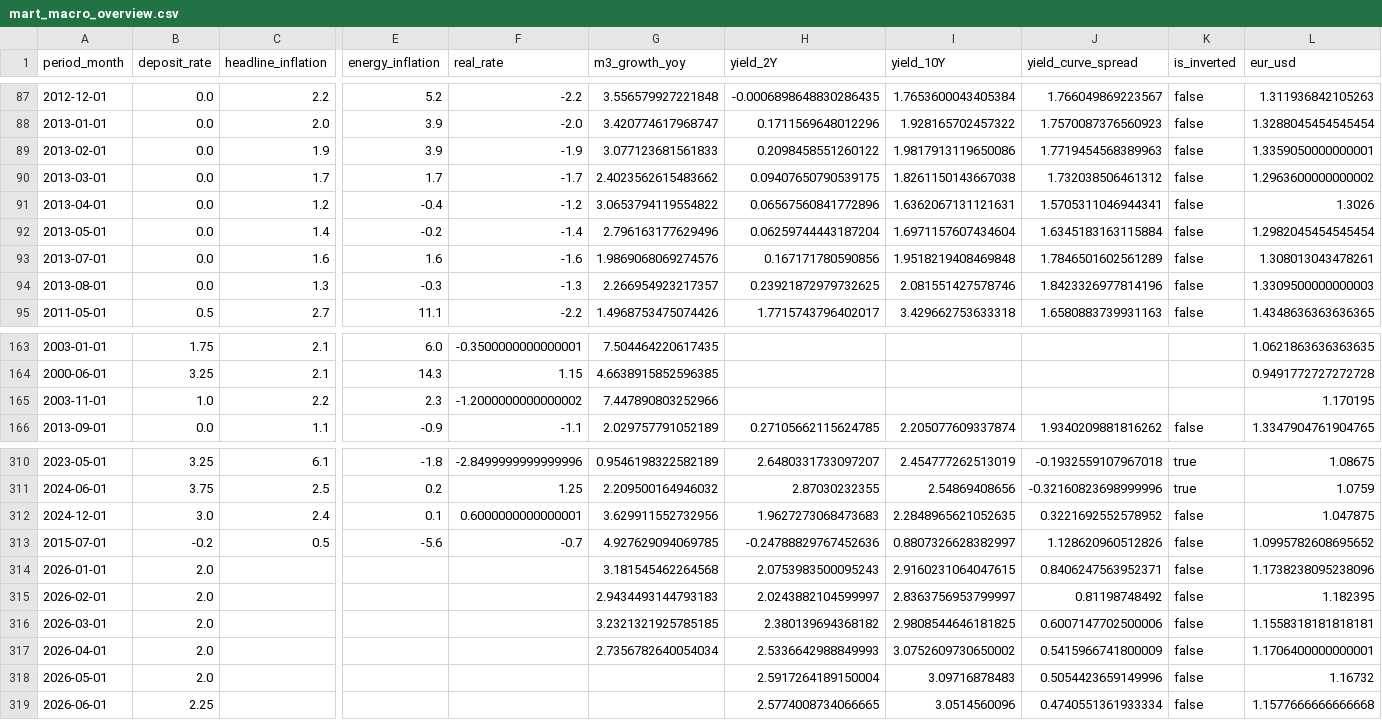
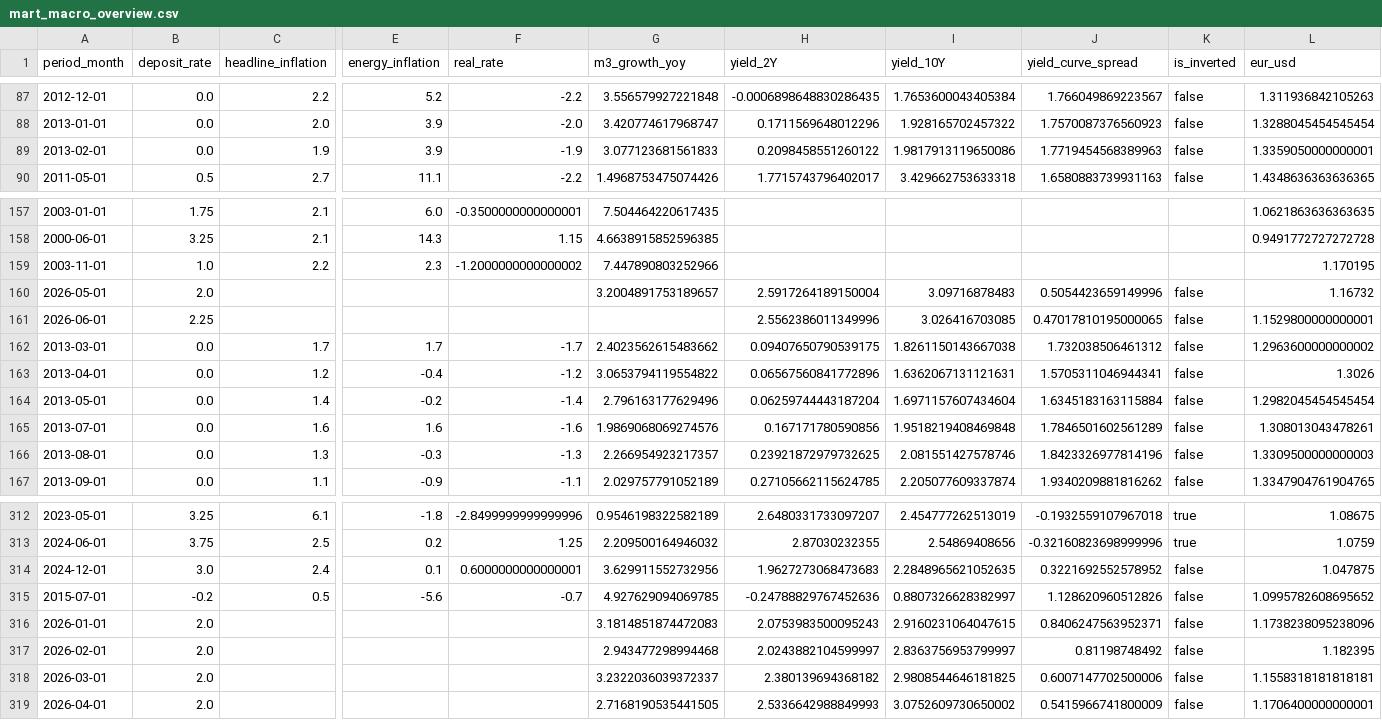
Before and after one commit to farahjaafar/analytics, a CSV file: ecb-macro-dashboard/evidence_dashboard/sources/ecb/mart_macro_overview.csv, drawn as a sheet; only a part is shown, gaps mark what is left out; removed rows and columns are numbered as before the commit, all else as after; rows hold the shown columns only; the diff covers the shown part only; the diff names each change by its address in the sheet, - before the commit and + after, or states it on an @@ line.

```diff
--- a/ecb-macro-dashboard/evidence_dashboard/sources/ecb/mart_macro_overview.csv
+++ b/ecb-macro-dashboard/evidence_dashboard/sources/ecb/mart_macro_overview.csv
+row 160: 2026-05-01 | 2.0 |  |  |  | 3.2004891753189657 | 2.5917264189150004 | 3.09716878483 | 0.5054423659149996 | false | 1.16732
+row 161: 2026-06-01 | 2.25 |  |  |  |  | 2.5562386011349996 | 3.026416703085 | 0.47017810195000065 | false | 1.1529800000000001
@@ row 90 moved to row 162: 2013-03-01 @@
@@ row 91 moved to row 163: 2013-04-01 @@
@@ row 92 moved to row 164: 2013-05-01 @@
@@ row 93 moved to row 165: 2013-07-01 @@
@@ row 94 moved to row 166: 2013-08-01 @@
-G316 (m3_growth_yoy): 3.181545462264568
+G316 (m3_growth_yoy): 3.1814851874472083
-G317 (m3_growth_yoy): 2.9434493144793183
+G317 (m3_growth_yoy): 2.943477298994468
-G318 (m3_growth_yoy): 3.2321321925785185
+G318 (m3_growth_yoy): 3.2322036039372337
-G319 (m3_growth_yoy): 2.7356782640054034
+G319 (m3_growth_yoy): 2.7168190535441505
-row 318: 2026-05-01 | 2.0 |  |  |  |  | 2.5917264189150004 | 3.09716878483 | 0.5054423659149996 | false | 1.16732
-row 319: 2026-06-01 | 2.25 |  |  |  |  | 2.5774008734066665 | 3.0514560096 | 0.4740551361933334 | false | 1.1577666666666668
```
Also changed, not shown: 1 moved row and 1 edited cell elsewhere in this file, ecb-macro-dashboard/evidence_dashboard/sources/ecb/mart_currency_strength.csv, ecb-macro-dashboard/evidence_dashboard/sources/ecb/mart_inflation_comparison.csv.
